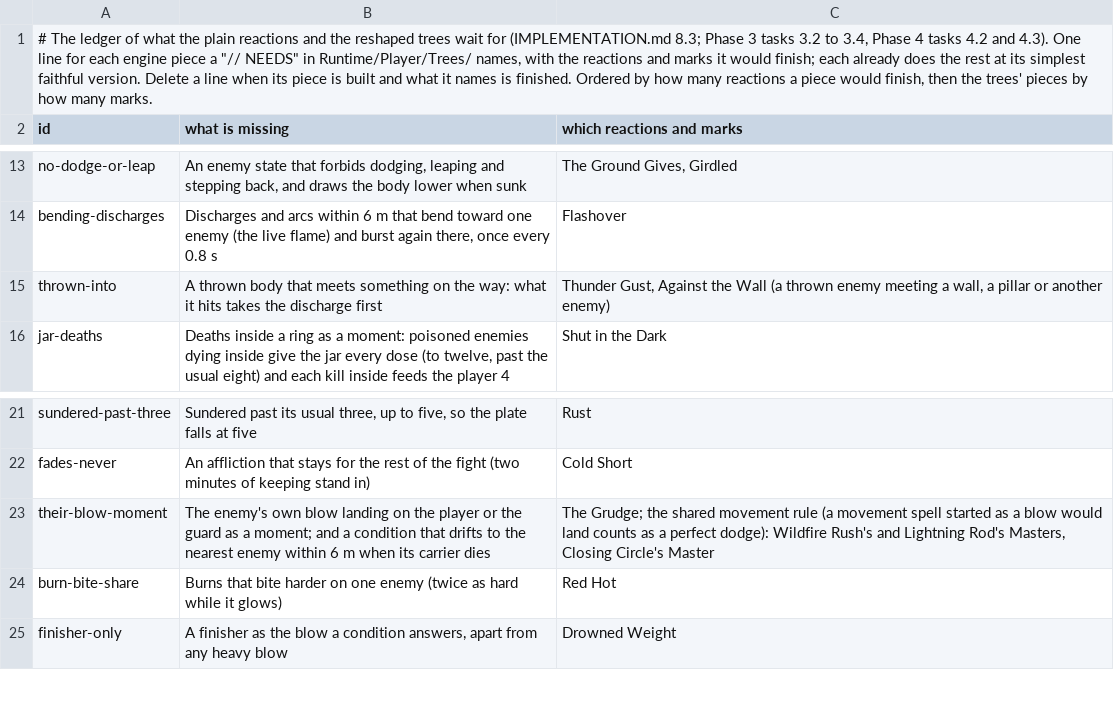
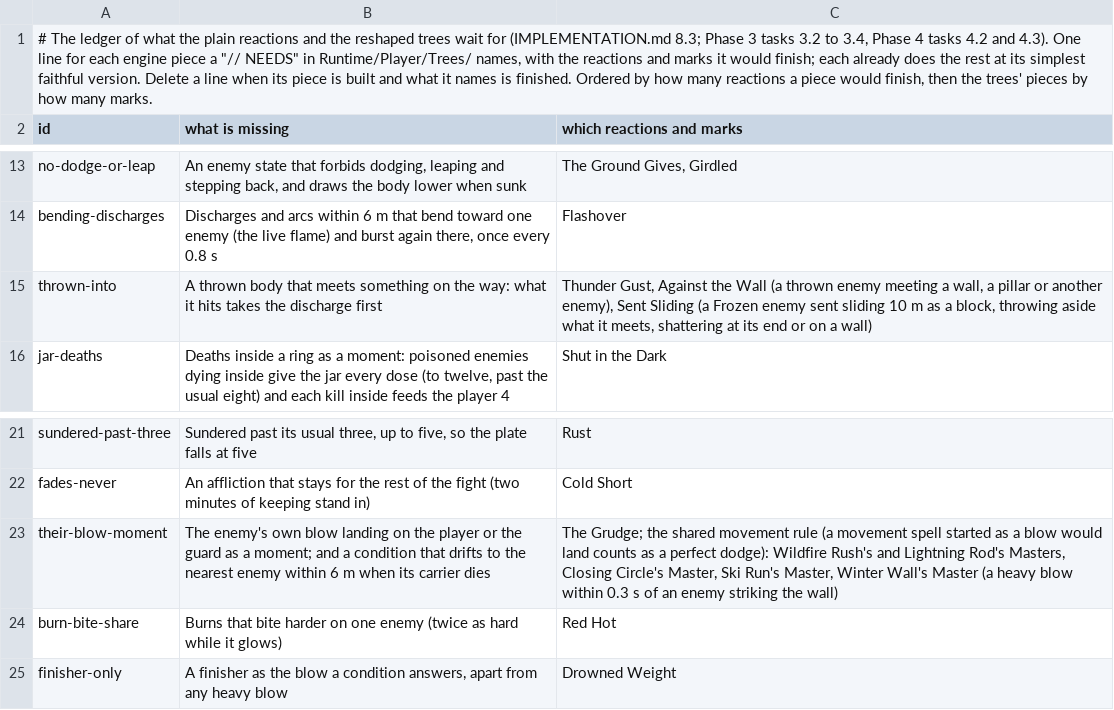
Before and after one commit to Rohanp725/Project-Clover, a TSV file: docs/design/steel/content_open.tsv, drawn as a sheet; only a part is shown, gaps mark what is left out; the diff covers the shown part only.

```diff
--- a/docs/design/steel/content_open.tsv
+++ b/docs/design/steel/content_open.tsv
@@ -14,3 +14,3 @@ no-dodge-or-leap	An enemy state that forbids dodging, leaping and stepping back,
 bending-discharges	Discharges and arcs within 6 m that bend toward one enemy (the live flame) and burst again there, once every 0.8 s	Flashover
-thrown-into	A thrown body that meets something on the way: what it hits takes the discharge first	Thunder Gust, Against the Wall (a thrown enemy meeting a wall, a pillar or another enemy)
+thrown-into	A thrown body that meets something on the way: what it hits takes the discharge first	Thunder Gust, Against the Wall (a thrown enemy meeting a wall, a pillar or another enemy), Sent Sliding (a Frozen enemy sent sliding 10 m as a block, throwing aside what it meets, shattering at its end or on a wall)
 jar-deaths	Deaths inside a ring as a moment: poisoned enemies dying inside give the jar every dose (to twelve, past the usual eight) and each kill inside feeds the player 4	Shut in the Dark
@@ -22,3 +22,3 @@ sundered-past-three	Sundered past its usual three, up to five, so the plate fall
 fades-never	An affliction that stays for the rest of the fight (two minutes of keeping stand in)	Cold Short
-their-blow-moment	The enemy's own blow landing on the player or the guard as a moment; and a condition that drifts to the nearest enemy within 6 m when its carrier dies	The Grudge; the shared movement rule (a movement spell started as a blow would land counts as a perfect dodge): Wildfire Rush's and Lightning Rod's Masters, Closing Circle's Master
+their-blow-moment	The enemy's own blow landing on the player or the guard as a moment; and a condition that drifts to the nearest enemy within 6 m when its carrier dies	The Grudge; the shared movement rule (a movement spell started as a blow would land counts as a perfect dodge): Wildfire Rush's and Lightning Rod's Masters, Closing Circle's Master, Ski Run's Master, Winter Wall's Master (a heavy blow within 0.3 s of an enemy striking the wall)
 burn-bite-share	Burns that bite harder on one enemy (twice as hard while it glows)	Red Hot
```
Also changed, not shown: 2 added rows and 9 edited cells elsewhere in this file, 11 other files.
